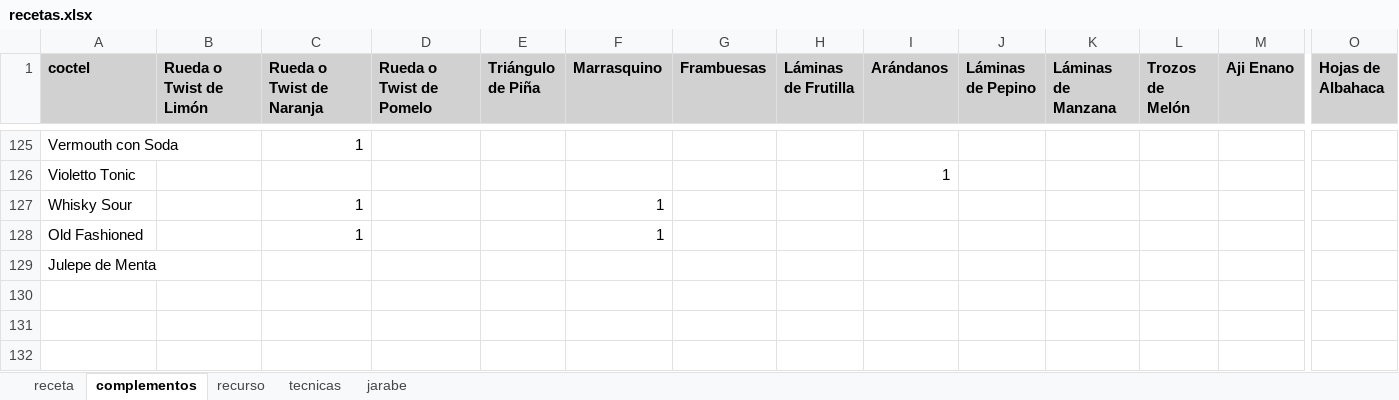
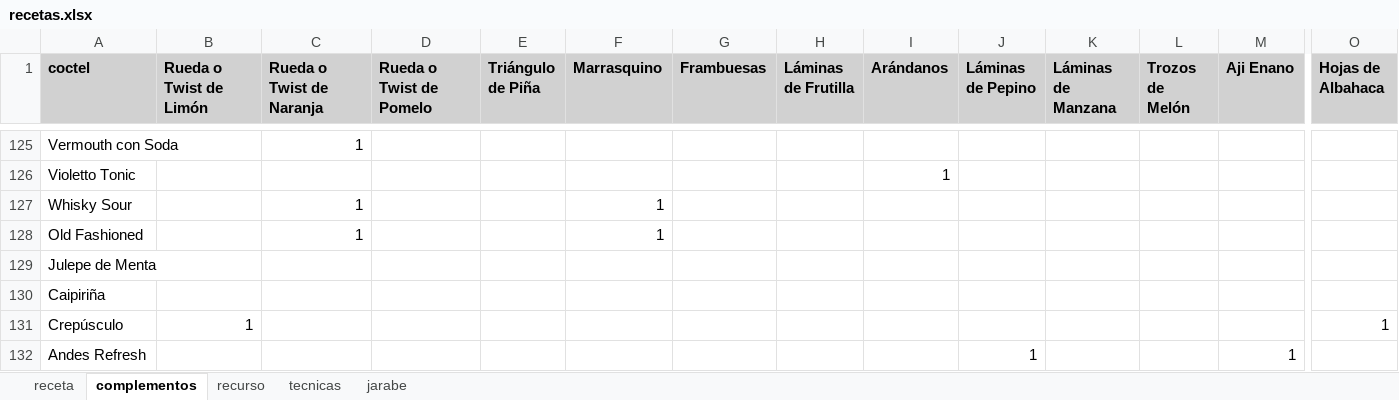
Before and after one commit to cargomir/clubdelicores, an Excel workbook: data/recetas.xlsx, sheet complementos, drawn as a sheet; only a part is shown, gaps mark what is left out; values as stored, in another font and other column widths than the file's, no borders; rows hold the shown columns only; the diff names each change by its address in the sheet, - before the commit and + after, or states it on an @@ line.

```diff
--- a/data/recetas.xlsx (sheet complementos)
+++ b/data/recetas.xlsx (sheet complementos)
+row 130: Caipiriña
+row 131: Crepúsculo | 1 |  |  |  |  |  |  |  |  |  |  |  | 1
+row 132: Andes Refresh |  |  |  |  |  |  |  |  | 1 |  |  | 1
```
Also changed, not shown: sheet receta, sheet recurso, sheet tecnicas.
